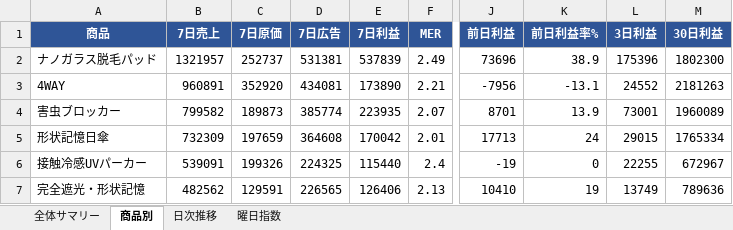
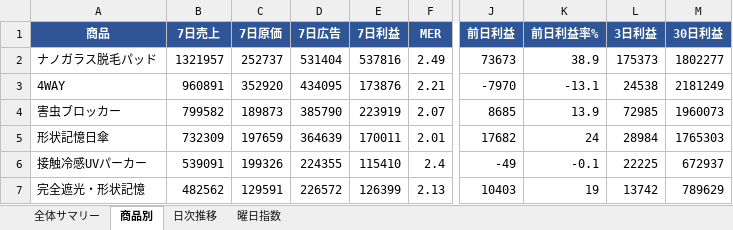
Before and after one commit to finracofficial-cmd/LOOana, an Excel workbook: data/reports/report-2026-08-07.xlsx, sheet 商品別, drawn as a sheet; only a part is shown, gaps mark what is left out; values as stored, in another font and other column widths than the file's, no borders; the diff covers the shown part only; the diff names each change by its address in the sheet, - before the commit and + after, or states it on an @@ line.

```diff
--- a/data/reports/report-2026-08-07.xlsx (sheet 商品別)
+++ b/data/reports/report-2026-08-07.xlsx (sheet 商品別)
-D2 (7日広告): 531381
+D2 (7日広告): 531404
-E2 (7日利益): 537839
+E2 (7日利益): 537816
-J2 (前日利益): 73696
+J2 (前日利益): 73673
-L2 (3日利益): 175396
+L2 (3日利益): 175373
-M2 (30日利益): 1802300
+M2 (30日利益): 1802277
-D3 (7日広告): 434081
+D3 (7日広告): 434095
-E3 (7日利益): 173890
+E3 (7日利益): 173876
-J3 (前日利益): -7956
+J3 (前日利益): -7970
-L3 (3日利益): 24552
+L3 (3日利益): 24538
-M3 (30日利益): 2181263
+M3 (30日利益): 2181249
-D4 (7日広告): 385774
+D4 (7日広告): 385790
-E4 (7日利益): 223935
+E4 (7日利益): 223919
-J4 (前日利益): 8701
+J4 (前日利益): 8685
-L4 (3日利益): 73001
+L4 (3日利益): 72985
-M4 (30日利益): 1960089
+M4 (30日利益): 1960073
-D5 (7日広告): 364608
+D5 (7日広告): 364639
-E5 (7日利益): 170042
+E5 (7日利益): 170011
-J5 (前日利益): 17713
+J5 (前日利益): 17682
-L5 (3日利益): 29015
+L5 (3日利益): 28984
-M5 (30日利益): 1765334
+M5 (30日利益): 1765303
-D6 (7日広告): 224325
+D6 (7日広告): 224355
-E6 (7日利益): 115440
+E6 (7日利益): 115410
-J6 (前日利益): -19
+J6 (前日利益): -49
-K6 (前日利益率%): 0
+K6 (前日利益率%): -0.1
-L6 (3日利益): 22255
+L6 (3日利益): 22225
-M6 (30日利益): 672967
+M6 (30日利益): 672937
-D7 (7日広告): 226565
+D7 (7日広告): 226572
-E7 (7日利益): 126406
+E7 (7日利益): 126399
-J7 (前日利益): 10410
+J7 (前日利益): 10403
-L7 (3日利益): 13749
+L7 (3日利益): 13742
-M7 (30日利益): 789636
+M7 (30日利益): 789629
```
Also changed, not shown: 56 edited cells elsewhere in this sheet, sheet 全体サマリー, sheet 日次推移, 3 other files.
